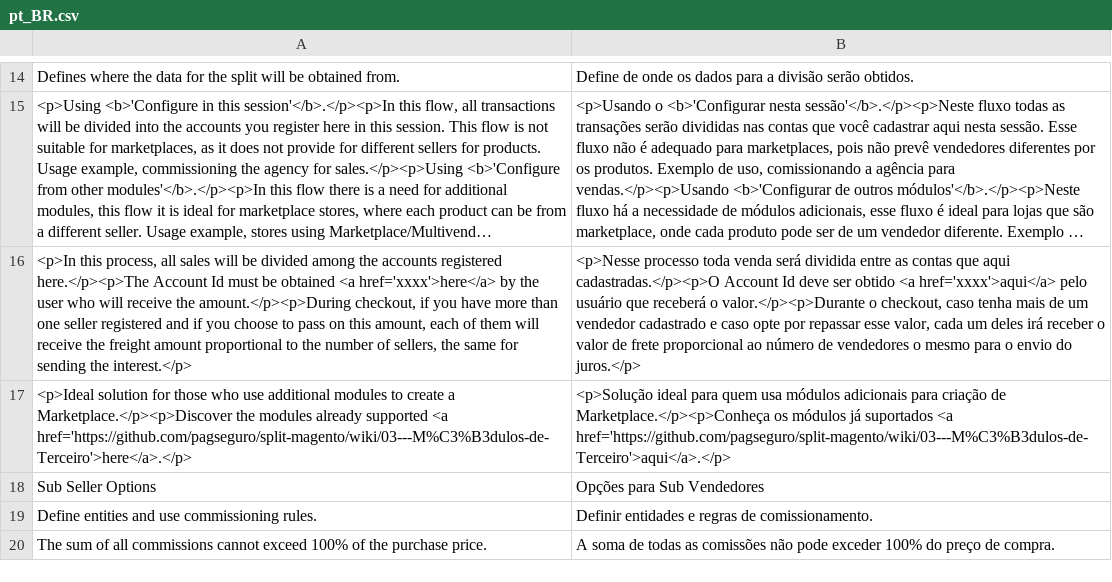
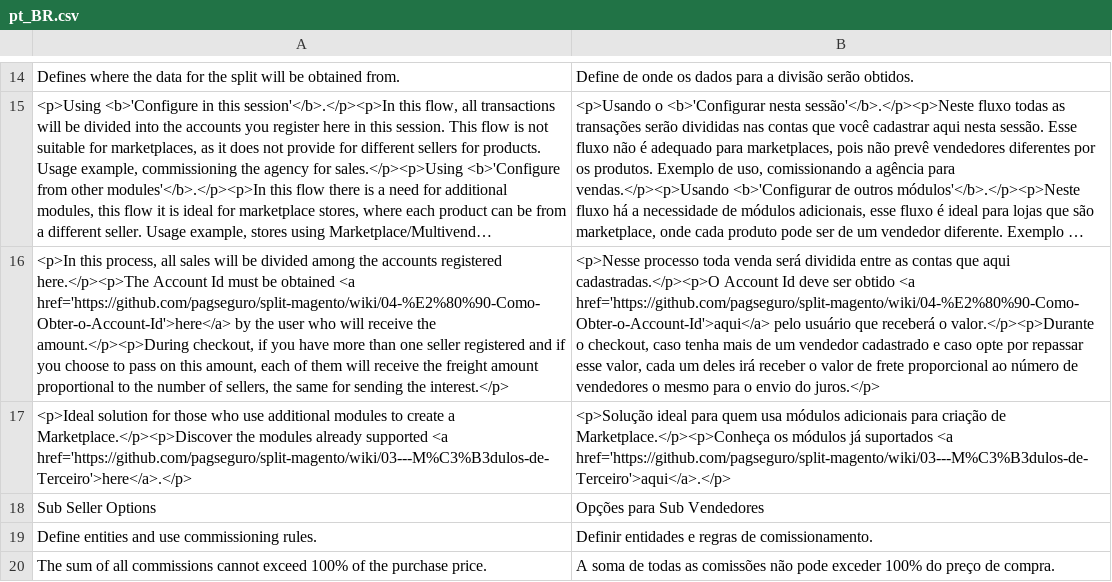
Before and after one commit to pagseguro/split-magento, a CSV file: i18n/pt_BR.csv, drawn as a sheet; only a part is shown, gaps mark what is left out; long unchanged cells end in …; the diff names each change by its address in the sheet, - before the commit and + after, or states it on an @@ line.

```diff
--- a/i18n/pt_BR.csv
+++ b/i18n/pt_BR.csv
-A16: …obtained <a href='xxxx'>here</a> by the…
+A16: …obtained <a href='https://github.com/pagseguro/split-magento/wiki/04-%E2%80%90-Como-Obter-o-Account-Id'>here</a> by the…
-B16: …obtido <a href='xxxx'>aqui</a> pelo usuário…
+B16: …obtido <a href='https://github.com/pagseguro/split-magento/wiki/04-%E2%80%90-Como-Obter-o-Account-Id'>aqui</a> pelo usuário…
```
Also changed, not shown: i18n/en_US.csv, 4 other files.
